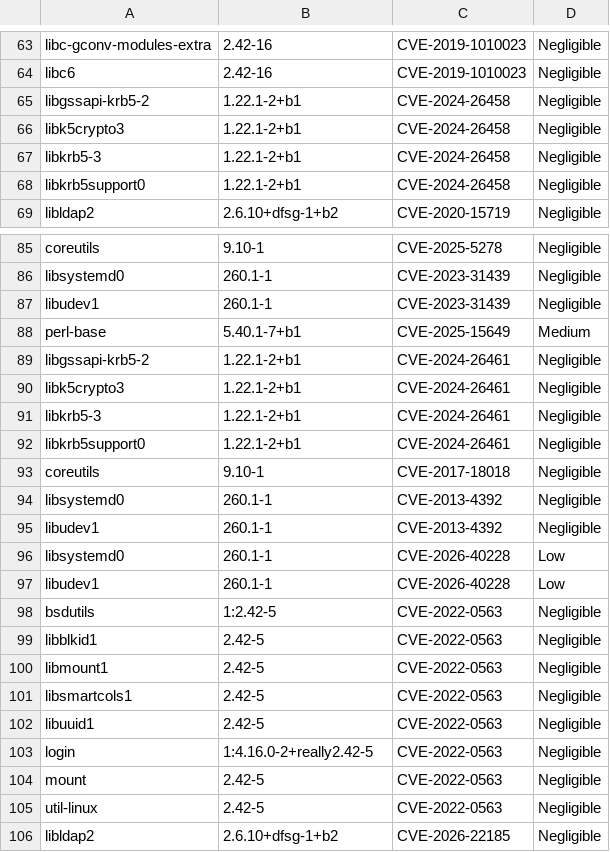
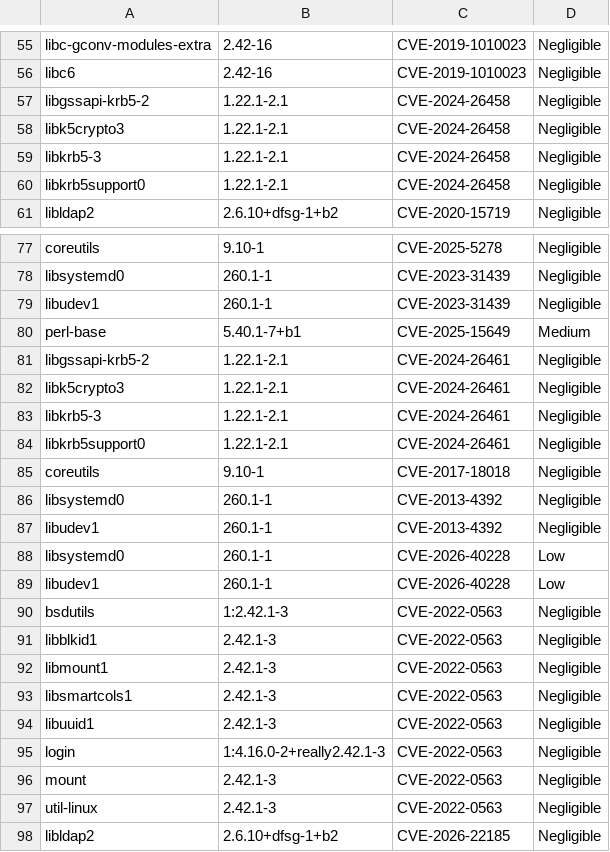
Before and after one commit to AnchorLayer/docker-baseimage-debian, a CSV file: vuln-reports-Forky/grype-report-Forky.csv, drawn as a sheet; only a part is shown, gaps mark what is left out; the diff covers the shown part only.

```diff
--- a/vuln-reports-Forky/grype-report-Forky.csv
+++ b/vuln-reports-Forky/grype-report-Forky.csv
@@ -64,6 +56,6 @@
 "libc6","2.42-16","CVE-2019-1010023","Negligible"
-"libgssapi-krb5-2","1.22.1-2+b1","CVE-2024-26458","Negligible"
-"libk5crypto3","1.22.1-2+b1","CVE-2024-26458","Negligible"
-"libkrb5-3","1.22.1-2+b1","CVE-2024-26458","Negligible"
-"libkrb5support0","1.22.1-2+b1","CVE-2024-26458","Negligible"
+"libgssapi-krb5-2","1.22.1-2.1","CVE-2024-26458","Negligible"
+"libk5crypto3","1.22.1-2.1","CVE-2024-26458","Negligible"
+"libkrb5-3","1.22.1-2.1","CVE-2024-26458","Negligible"
+"libkrb5support0","1.22.1-2.1","CVE-2024-26458","Negligible"
 "libldap2","2.6.10+dfsg-1+b2","CVE-2020-15719","Negligible"
@@ -88,6 +80,6 @@
 "perl-base","5.40.1-7+b1","CVE-2025-15649","Medium"
-"libgssapi-krb5-2","1.22.1-2+b1","CVE-2024-26461","Negligible"
-"libk5crypto3","1.22.1-2+b1","CVE-2024-26461","Negligible"
-"libkrb5-3","1.22.1-2+b1","CVE-2024-26461","Negligible"
-"libkrb5support0","1.22.1-2+b1","CVE-2024-26461","Negligible"
+"libgssapi-krb5-2","1.22.1-2.1","CVE-2024-26461","Negligible"
+"libk5crypto3","1.22.1-2.1","CVE-2024-26461","Negligible"
+"libkrb5-3","1.22.1-2.1","CVE-2024-26461","Negligible"
+"libkrb5support0","1.22.1-2.1","CVE-2024-26461","Negligible"
 "coreutils","9.10-1","CVE-2017-18018","Negligible"
@@ -97,10 +89,10 @@
 "libudev1","260.1-1","CVE-2026-40228","Low"
-"bsdutils","1:2.42-5","CVE-2022-0563","Negligible"
-"libblkid1","2.42-5","CVE-2022-0563","Negligible"
-"libmount1","2.42-5","CVE-2022-0563","Negligible"
-"libsmartcols1","2.42-5","CVE-2022-0563","Negligible"
-"libuuid1","2.42-5","CVE-2022-0563","Negligible"
-"login","1:4.16.0-2+really2.42-5","CVE-2022-0563","Negligible"
-"mount","2.42-5","CVE-2022-0563","Negligible"
-"util-linux","2.42-5","CVE-2022-0563","Negligible"
+"bsdutils","1:2.42.1-3","CVE-2022-0563","Negligible"
+"libblkid1","2.42.1-3","CVE-2022-0563","Negligible"
+"libmount1","2.42.1-3","CVE-2022-0563","Negligible"
+"libsmartcols1","2.42.1-3","CVE-2022-0563","Negligible"
+"libuuid1","2.42.1-3","CVE-2022-0563","Negligible"
+"login","1:4.16.0-2+really2.42.1-3","CVE-2022-0563","Negligible"
+"mount","2.42.1-3","CVE-2022-0563","Negligible"
+"util-linux","2.42.1-3","CVE-2022-0563","Negligible"
 "libldap2","2.6.10+dfsg-1+b2","CVE-2026-22185","Negligible"
```
Also changed, not shown: 8 removed rows and 14 edited cells elsewhere in this file, 6 other files.
